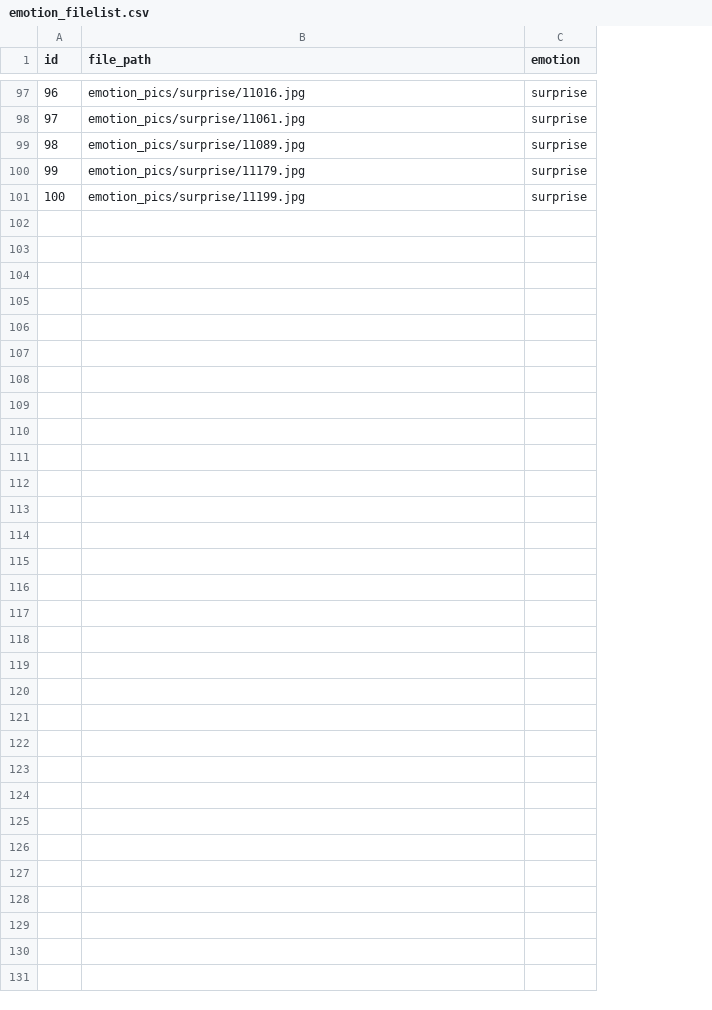
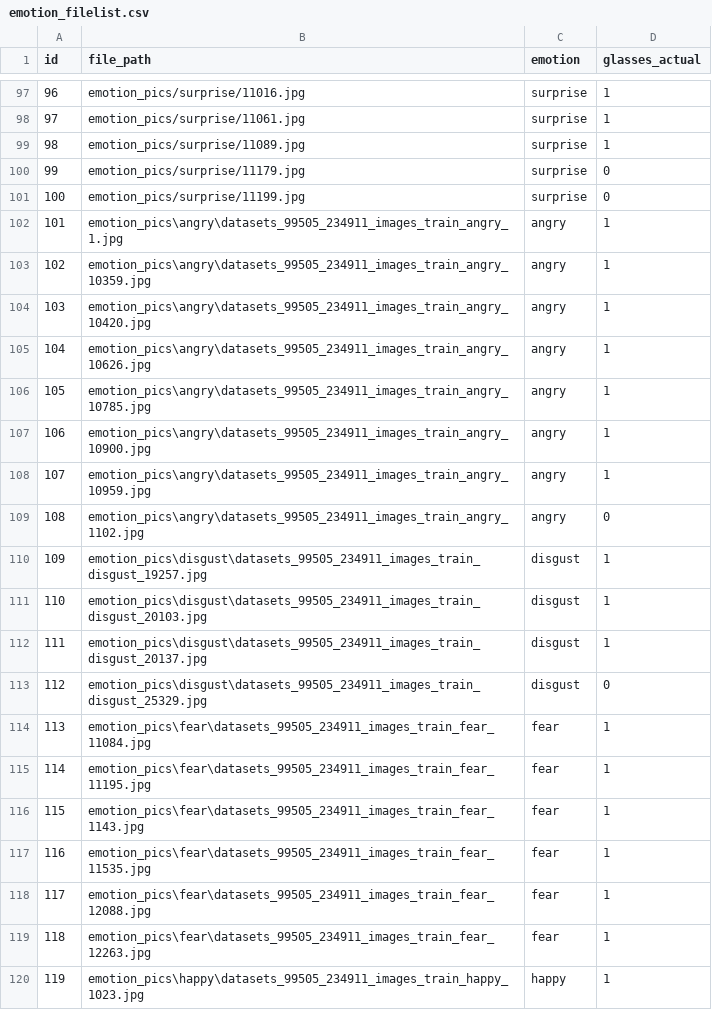
Before and after one commit to nagemnat/cs_face, a CSV file: emotion_pics/emotion_filelist.csv, drawn as a sheet; only a part is shown, gaps mark what is left out; the diff covers the shown part only; the diff names each change by its address in the sheet, - before the commit and + after, or states it on an @@ line.

```diff
--- a/emotion_pics/emotion_filelist.csv
+++ b/emotion_pics/emotion_filelist.csv
+column D (glasses_actual), rows 97-101: 1 | 1 | 1 | 0 | 0
+row 102: 101 | emotion_pics\angry\datasets_99505_234911_images_train_angry_1.jpg | angry | 1
+row 103: 102 | emotion_pics\angry\datasets_99505_234911_images_train_angry_10359.jpg | angry | 1
+row 104: 103 | emotion_pics\angry\datasets_99505_234911_images_train_angry_10420.jpg | angry | 1
+row 105: 104 | emotion_pics\angry\datasets_99505_234911_images_train_angry_10626.jpg | angry | 1
+row 106: 105 | emotion_pics\angry\datasets_99505_234911_images_train_angry_10785.jpg | angry | 1
+row 107: 106 | emotion_pics\angry\datasets_99505_234911_images_train_angry_10900.jpg | angry | 1
+row 108: 107 | emotion_pics\angry\datasets_99505_234911_images_train_angry_10959.jpg | angry | 1
+row 109: 108 | emotion_pics\angry\datasets_99505_234911_images_train_angry_1102.jpg | angry | 0
+row 110: 109 | emotion_pics\disgust\datasets_99505_234911_images_train_disgust_19257.jpg | disgust | 1
+row 111: 110 | emotion_pics\disgust\datasets_99505_234911_images_train_disgust_20103.jpg | disgust | 1
+row 112: 111 | emotion_pics\disgust\datasets_99505_234911_images_train_disgust_20137.jpg | disgust | 1
+row 113: 112 | emotion_pics\disgust\datasets_99505_234911_images_train_disgust_25329.jpg | disgust | 0
+row 114: 113 | emotion_pics\fear\datasets_99505_234911_images_train_fear_11084.jpg | fear | 1
+row 115: 114 | emotion_pics\fear\datasets_99505_234911_images_train_fear_11195.jpg | fear | 1
+row 116: 115 | emotion_pics\fear\datasets_99505_234911_images_train_fear_1143.jpg | fear | 1
+row 117: 116 | emotion_pics\fear\datasets_99505_234911_images_train_fear_11535.jpg | fear | 1
+row 118: 117 | emotion_pics\fear\datasets_99505_234911_images_train_fear_12088.jpg | fear | 1
+row 119: 118 | emotion_pics\fear\datasets_99505_234911_images_train_fear_12263.jpg | fear | 1
+row 120: 119 | emotion_pics\happy\datasets_99505_234911_images_train_happy_1023.jpg | happy | 1
```
Also changed, not shown: 15 added rows elsewhere in this file, 37 other files.
